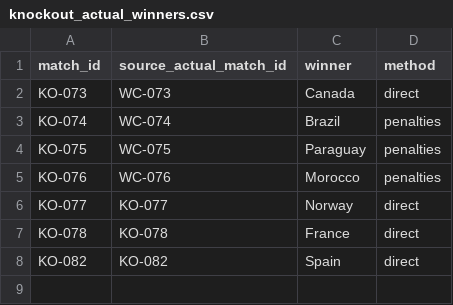
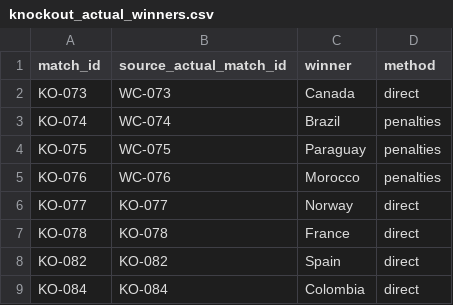
Before and after one commit to khalid-A-M-M/worldcup-agent-harness, a CSV file: data/knockout_actual_winners.csv, drawn as a sheet.

```diff
--- a/data/knockout_actual_winners.csv
+++ b/data/knockout_actual_winners.csv
@@ -8 +8,2 @@ KO-078,KO-078,France,direct
 KO-082,KO-082,Spain,direct
+KO-084,KO-084,Colombia,direct
```
Also changed, not shown: data/actual_results.csv, data/historical_results.csv, 38 other files.
